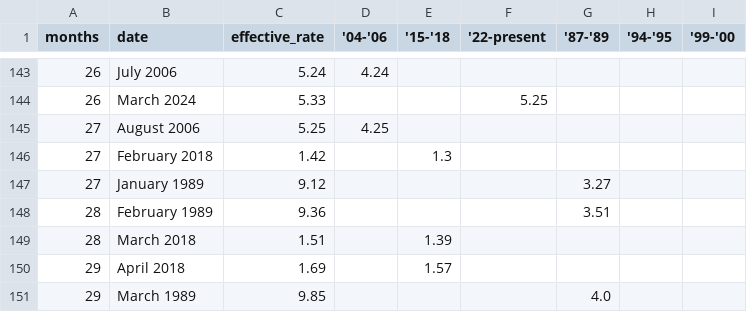
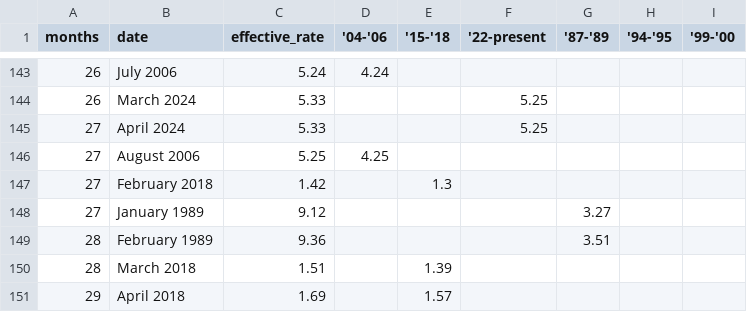
Before and after one commit to ONEcampaign/interest_rates, a CSV file: fed_rate_hikes_wide_flourish_chart.csv, drawn as a sheet; only a part is shown, gaps mark what is left out; the shorter side is filled out with more unchanged rows; the diff names each change by its address in the sheet, - before the commit and + after, or states it on an @@ line.

```diff
--- a/fed_rate_hikes_wide_flourish_chart.csv
+++ b/fed_rate_hikes_wide_flourish_chart.csv
+row 145: 27 | April 2024 | 5.33 |  |  | 5.25
```
Also changed, not shown: fed_rate_hikes.csv.
